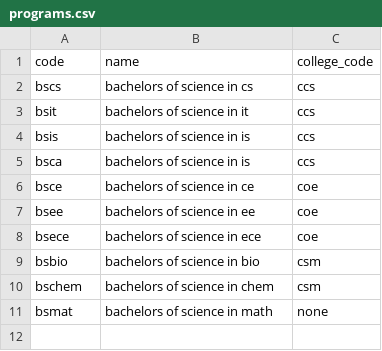
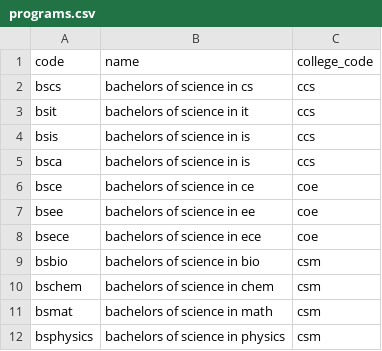
Before and after one commit to JoshuaRdh/ccc151, a CSV file: data/programs.csv, drawn as a sheet.

```diff
--- a/data/programs.csv
+++ b/data/programs.csv
@@ -10,2 +10,3 @@ bsbio,bachelors of science in bio,csm
 bschem,bachelors of science in chem,csm
-bsmat,bachelors of science in math,none
+bsmat,bachelors of science in math,csm
+bsphysics,bachelors of science in physics,csm
```
Also changed, not shown: data/students.csv, 14 other files.
